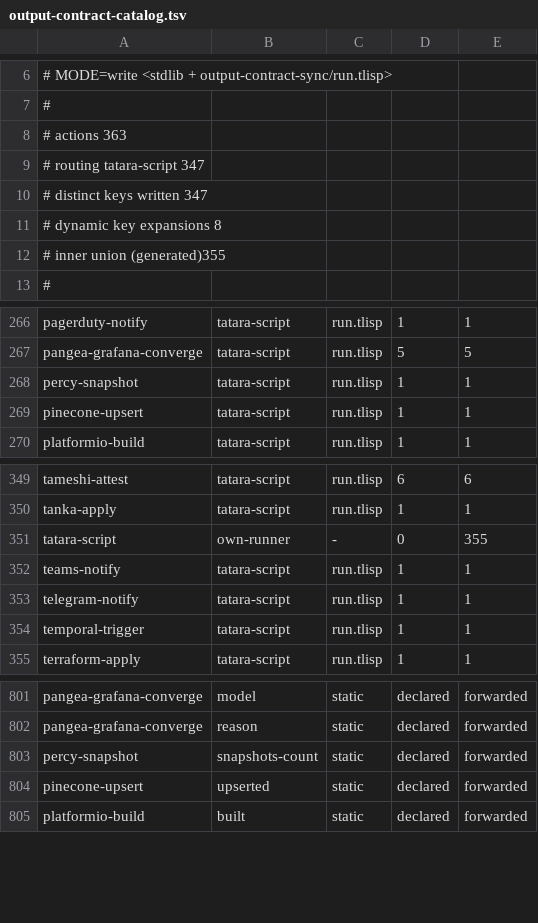
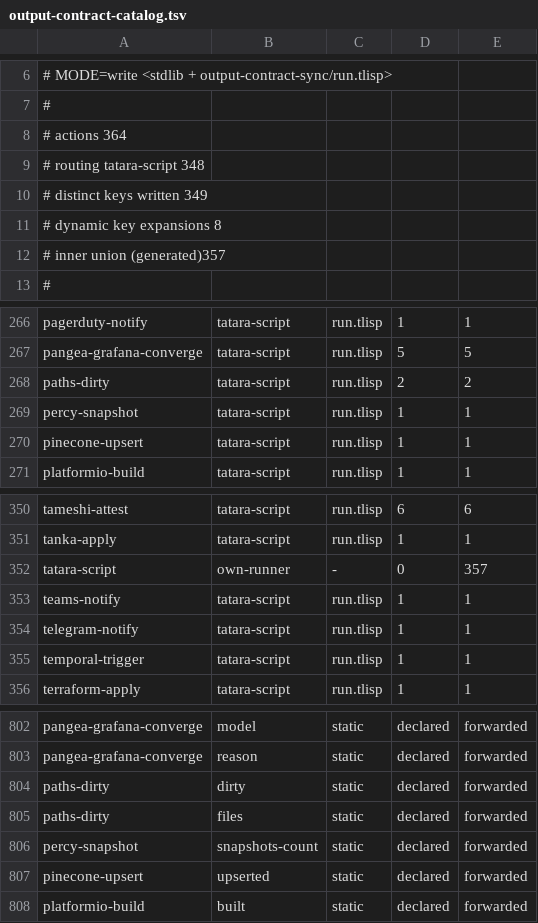
Before and after one commit to pleme-io/actions, a TSV file: output-contract-catalog.tsv, drawn as a sheet; only a part is shown, gaps mark what is left out.

Commit message:
paths-dirty: the regen conditional becomes a typed output
Every regenerate-then-maybe-open-a-PR job asks the same question and was asking
it in shell:

  if [[ -n "$(git status --porcelain gen/ spec/…)" ]]; then …

Emitting the answer as an output lets the caller branch with a step `if:`, which
is where a conditional belongs: the engine evaluates it and the branch is
visible in the run graph, rather than buried in a block that reports success
whichever way it went.

PORCELAIN, NOT `git diff`, and that is the whole point. A regenerator that
writes a NEW file leaves it untracked, and `git diff` cannot see untracked
files — so a job that regenerates and then asks `git diff` reports "unchanged"
for exactly the case that matters most. Demonstrated while building it: with an
untracked gen/new.txt present, `git diff --quiet gen` exits clean.

A git that cannot run exits 2 rather than reporting clean. Reporting "nothing
changed" because the query failed is the silent skip that makes a regen job stop
opening PRs and look healthy doing it.

Exercised live in four states against a real repository — clean, tracked
modification, untracked new file, and a change outside the declared paths — and
1/1 test pins the porcelain parse, whose failure mode is a dirty tree reading as
clean.

Output contract regenerated in the same commit.

```diff
--- a/output-contract-catalog.tsv
+++ b/output-contract-catalog.tsv
@@ -7,7 +7,7 @@
 #
-# actions                363
-# routing tatara-script  347
-# distinct keys written  347
+# actions                364
+# routing tatara-script  348
+# distinct keys written  349
 # dynamic key expansions 8
-# inner union (generated)355
+# inner union (generated)357
 #
@@ -267,2 +267,3 @@ pagerduty-notify	tatara-script	run.tlisp	1	1
 pangea-grafana-converge	tatara-script	run.tlisp	5	5
+paths-dirty	tatara-script	run.tlisp	2	2
 percy-snapshot	tatara-script	run.tlisp	1	1
@@ -350,3 +351,3 @@ tameshi-attest	tatara-script	run.tlisp	6	6
 tanka-apply	tatara-script	run.tlisp	1	1
-tatara-script	own-runner	-	0	355
+tatara-script	own-runner	-	0	357
 teams-notify	tatara-script	run.tlisp	1	1
@@ -802,2 +803,4 @@ pangea-grafana-converge	model	static	declared	forwarded
 pangea-grafana-converge	reason	static	declared	forwarded
+paths-dirty	dirty	static	declared	forwarded
+paths-dirty	files	static	declared	forwarded
 percy-snapshot	snapshots-count	static	declared	forwarded
```
Also changed, not shown: 4 other files.
